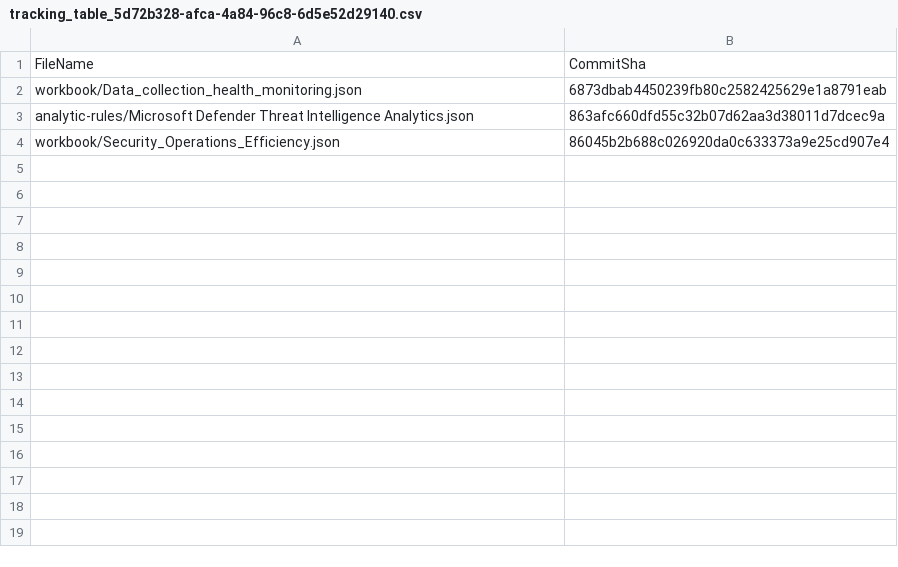
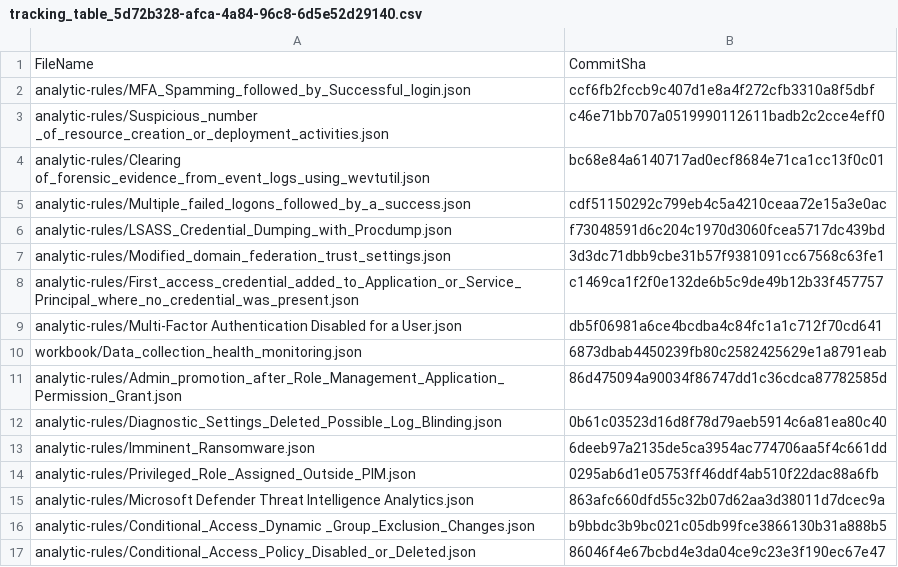
Before and after one commit to adj03-debug/sentinel-content, a CSV file: .sentinel/tracking_table_5d72b328-afca-4a84-96c8-6d5e52d29140.csv, drawn as a sheet.

Commit message:
Modified tracking table

```diff
--- a/.sentinel/tracking_table_5d72b328-afca-4a84-96c8-6d5e52d29140.csv
+++ b/.sentinel/tracking_table_5d72b328-afca-4a84-96c8-6d5e52d29140.csv
@@ -1,4 +1,17 @@
 FileName, CommitSha
+analytic-rules/MFA_Spamming_followed_by_Successful_login.json,ccf6fb2fccb9c407d1e8a4f272cfb3310a8f5dbf
+analytic-rules/Suspicious_number _of_resource_creation_or_deployment_activities.json,c46e71bb707a0519990112611badb2c2cce4eff0
+analytic-rules/Clearing of_forensic_evidence_from_event_logs_using_wevtutil.json,bc68e84a6140717ad0ecf8684e71ca1cc13f0c01
+analytic-rules/Multiple_failed_logons_followed_by_a_success.json,cdf51150292c799eb4c5a4210ceaa72e15a3e0ac
+analytic-rules/LSASS_Credential_Dumping_with_Procdump.json,f73048591d6c204c1970d3060fcea5717dc439bd
+analytic-rules/Modified_domain_federation_trust_settings.json,3d3dc71dbb9cbe31b57f9381091cc67568c63fe1
+analytic-rules/First_access_credential_added_to_Application_or_Service_Principal_where_no_credential_was_present.json,c1469ca1f2f0e132de6b5c9de49b12b33f457757
+analytic-rules/Multi-Factor Authentication Disabled for a User.json,db5f06981a6ce4bcdba4c84fc1a1c712f70cd641
 workbook/Data_collection_health_monitoring.json,6873dbab4450239fb80c2582425629e1a8791eab
+analytic-rules/Admin_promotion_after_Role_Management_Application_Permission_Grant.json,86d475094a90034f86747dd1c36cdca87782585d
+analytic-rules/Diagnostic_Settings_Deleted_Possible_Log_Blinding.json,0b61c03523d16d8f78d79aeb5914c6a81ea80c40
+analytic-rules/Imminent_Ransomware.json,6deeb97a2135de5ca3954ac774706aa5f4c661dd
+analytic-rules/Privileged_Role_Assigned_Outside_PIM.json,0295ab6d1e05753ff46ddf4ab510f22dac88a6fb
 analytic-rules/Microsoft Defender Threat Intelligence Analytics.json,863afc660dfd55c32b07d62aa3d38011d7dcec9a
-workbook/Security_Operations_Efficiency.json,86045b2b688c026920da0c633373a9e25cd907e4
+analytic-rules/Conditional_Access_Dynamic _Group_Exclusion_Changes.json,b9bbdc3b9bc021c05db99fce3866130b31a888b5
+analytic-rules/Conditional_Access_Policy_Disabled_or_Deleted.json,86046f4e67bcbd4e3da04ce9c23e3f190ec67e47
```
